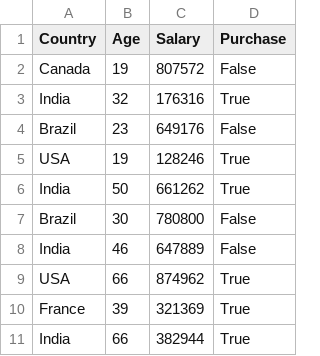
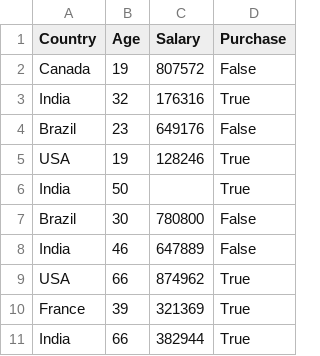
Before and after one commit to sabbir2609/edge_course, a CSV file: projects/synthetic_data.csv, drawn as a sheet.

Commit message:
Add data preprocessing steps and synthetic dataset generation script

```diff
--- a/projects/synthetic_data.csv
+++ b/projects/synthetic_data.csv
@@ -5,3 +5,3 @@ Brazil,23,649176,False
 USA,19,128246,True
-India,50,661262,True
+India,50,,True
 Brazil,30,780800,False
```
Also changed, not shown: 3 other files.
